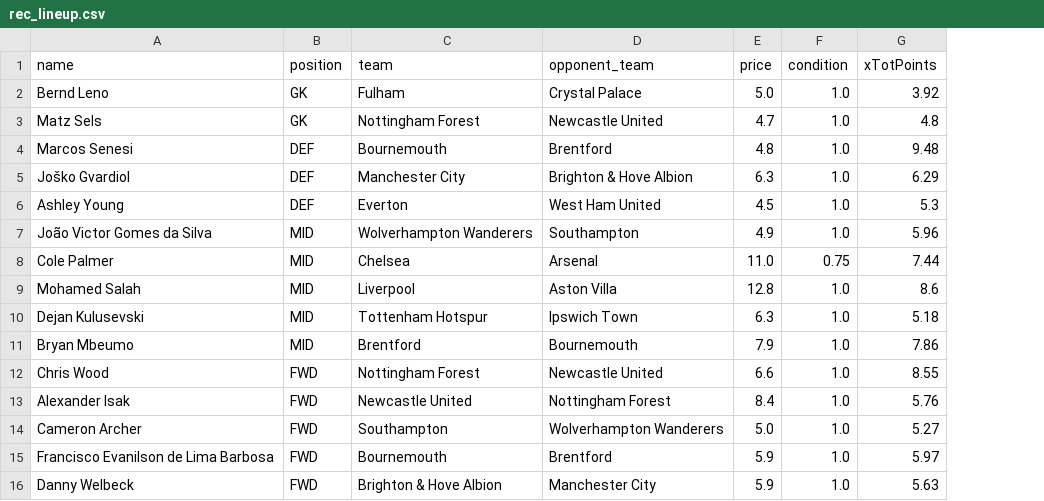
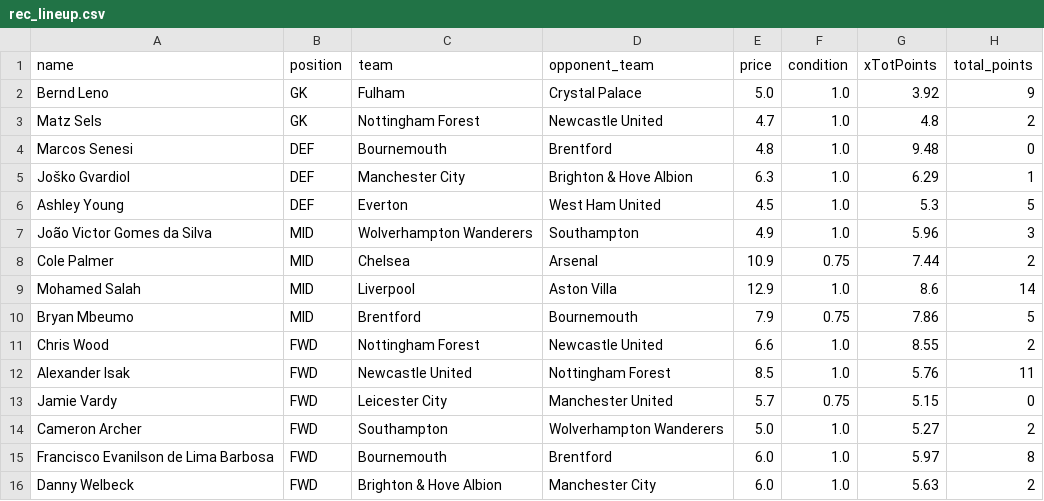
Before and after one commit to TheOX7/Best-Team-Selection-FPL, a CSV file: data/pulp/gw-11/general/rec_lineup.csv, drawn as a sheet; removed rows and columns are numbered as before the commit, all else as after; the diff names each change by its address in the sheet, - before the commit and + after, or states it on an @@ line.

```diff
--- a/data/pulp/gw-11/general/rec_lineup.csv
+++ b/data/pulp/gw-11/general/rec_lineup.csv
+column H (total_points), rows 2-12: 9 | 2 | 0 | 1 | 5 | 3 | 2 | 14 | 5 | 2 | 11; rows 14-16: 2 | 8 | 2
-E8 (price): 11.0
+E8 (price): 10.9
-E9 (price): 12.8
+E9 (price): 12.9
-row 10: Dejan Kulusevski | MID | Tottenham Hotspur | Ipswich Town | 6.3 | 1.0 | 5.18
-F10 (condition): 1.0
+F10 (condition): 0.75
-E12 (price): 8.4
+E12 (price): 8.5
+row 13: Jamie Vardy | FWD | Leicester City | Manchester United | 5.7 | 0.75 | 5.15 | 0
-E15:E16 (price): 5.9
+E15:E16 (price): 6.0
```
Also changed, not shown: data/fpl/combined-fpl-price.csv, data/fpl/price/fpl-price-gw-11.csv, 5 other files.
